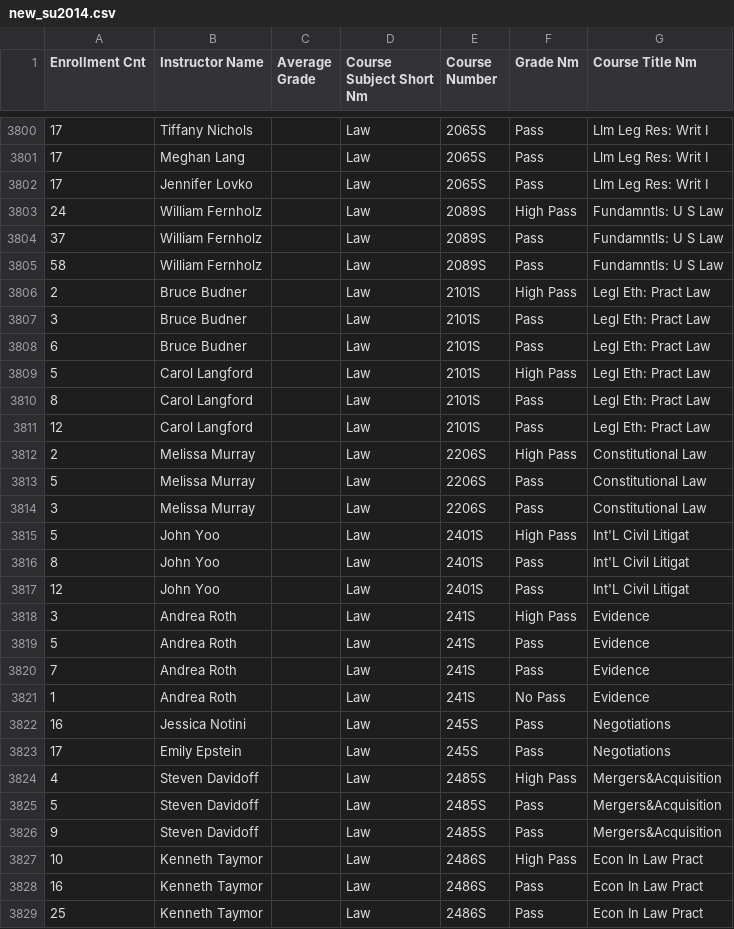
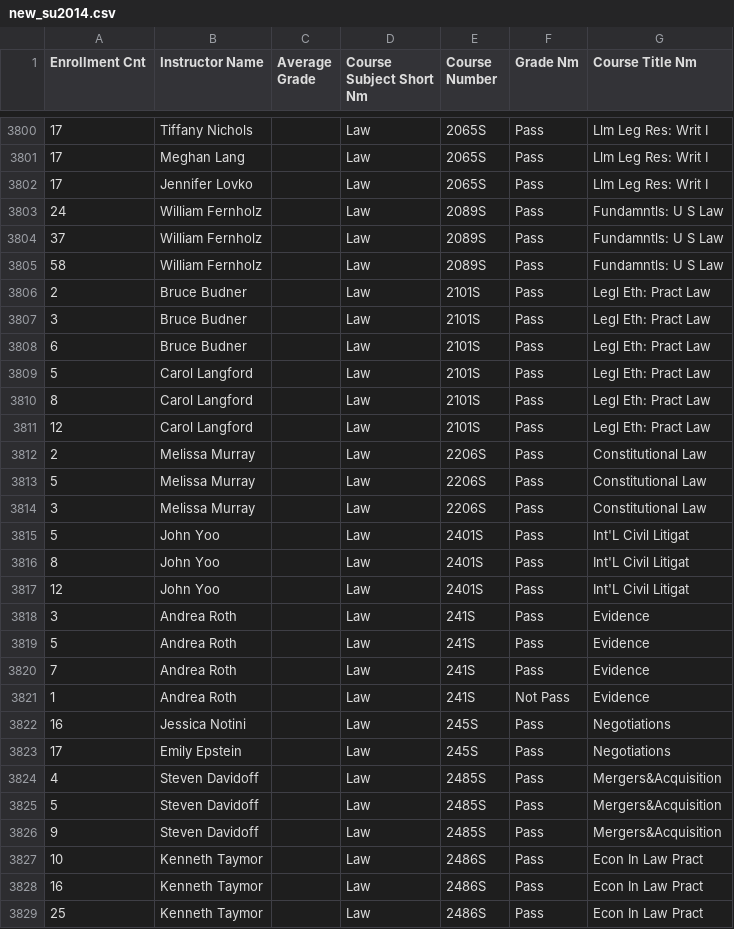
Before and after one commit to theiShah/SClass_rating, a CSV file: data/new_files/new_su2014.csv, drawn as a sheet; only a part is shown, gaps mark what is left out; the diff covers the shown part only.

```diff
--- a/data/new_files/new_su2014.csv
+++ b/data/new_files/new_su2014.csv
@@ -3802,27 +3802,27 @@
 17,Jennifer Lovko,,Law,2065S,Pass,Llm Leg Res: Writ I
-24,William Fernholz,,Law,2089S,High Pass,Fundamntls: U S Law
+24,William Fernholz,,Law,2089S,Pass,Fundamntls: U S Law
 37,William Fernholz,,Law,2089S,Pass,Fundamntls: U S Law
 58,William Fernholz,,Law,2089S,Pass,Fundamntls: U S Law
-2,Bruce Budner,,Law,2101S,High Pass,Legl Eth: Pract Law
+2,Bruce Budner,,Law,2101S,Pass,Legl Eth: Pract Law
 3,Bruce Budner,,Law,2101S,Pass,Legl Eth: Pract Law
 6,Bruce Budner,,Law,2101S,Pass,Legl Eth: Pract Law
-5,Carol Langford,,Law,2101S,High Pass,Legl Eth: Pract Law
+5,Carol Langford,,Law,2101S,Pass,Legl Eth: Pract Law
 8,Carol Langford,,Law,2101S,Pass,Legl Eth: Pract Law
 12,Carol Langford,,Law,2101S,Pass,Legl Eth: Pract Law
-2,Melissa Murray,,Law,2206S,High Pass,Constitutional Law
+2,Melissa Murray,,Law,2206S,Pass,Constitutional Law
 5,Melissa Murray,,Law,2206S,Pass,Constitutional Law
 3,Melissa Murray,,Law,2206S,Pass,Constitutional Law
-5,John Yoo,,Law,2401S,High Pass,Int'L Civil Litigat
+5,John Yoo,,Law,2401S,Pass,Int'L Civil Litigat
 8,John Yoo,,Law,2401S,Pass,Int'L Civil Litigat
 12,John Yoo,,Law,2401S,Pass,Int'L Civil Litigat
-3,Andrea Roth,,Law,241S,High Pass,Evidence
+3,Andrea Roth,,Law,241S,Pass,Evidence
 5,Andrea Roth,,Law,241S,Pass,Evidence
 7,Andrea Roth,,Law,241S,Pass,Evidence
-1,Andrea Roth,,Law,241S,No Pass,Evidence
+1,Andrea Roth,,Law,241S,Not Pass,Evidence
 16,Jessica Notini,,Law,245S,Pass,Negotiations
 17,Emily Epstein,,Law,245S,Pass,Negotiations
-4,Steven Davidoff,,Law,2485S,High Pass,Mergers&Acquisition
+4,Steven Davidoff,,Law,2485S,Pass,Mergers&Acquisition
 5,Steven Davidoff,,Law,2485S,Pass,Mergers&Acquisition
 9,Steven Davidoff,,Law,2485S,Pass,Mergers&Acquisition
-10,Kenneth Taymor,,Law,2486S,High Pass,Econ In Law Pract
+10,Kenneth Taymor,,Law,2486S,Pass,Econ In Law Pract
 16,Kenneth Taymor,,Law,2486S,Pass,Econ In Law Pract
```
Also changed, not shown: 23 edited cells elsewhere in this file, data/new_files/new_su2010.csv, data/new_files/new_su2011.csv, 21 other files.
